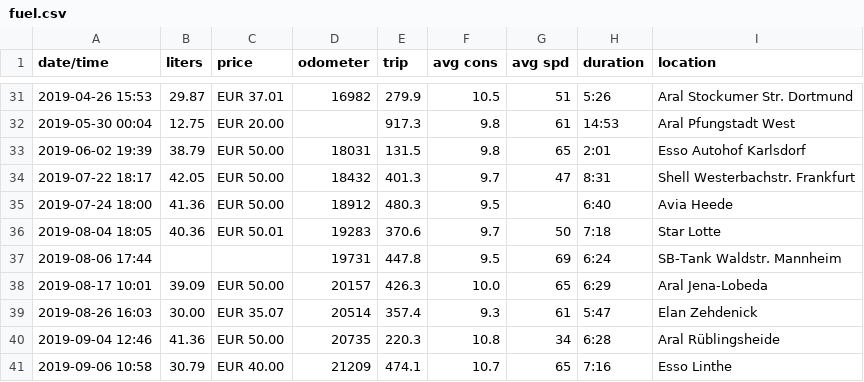
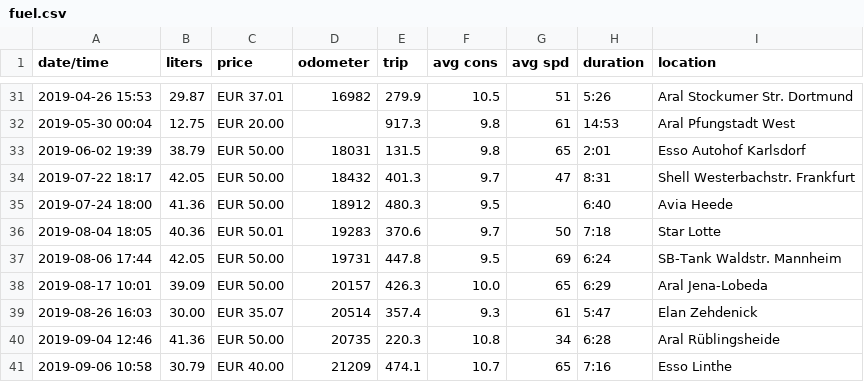
Before and after one commit to scy/jessie, a CSV file: data/fuel.csv, drawn as a sheet; only a part is shown, gaps mark what is left out.

Commit message:
Found receipt for 2019-08-06

```diff
--- a/data/fuel.csv
+++ b/data/fuel.csv
@@ -36,3 +36,3 @@ date/time,liters,price,odometer,trip,avg cons,avg spd,duration,location
 2019-08-04 18:05,40.36,EUR 50.01,19283,370.6,9.7,50,7:18,Star Lotte
-2019-08-06 17:44,,,19731,447.8,9.5,69,6:24,SB-Tank Waldstr. Mannheim
+2019-08-06 17:44,42.05,EUR 50.00,19731,447.8,9.5,69,6:24,SB-Tank Waldstr. Mannheim
 2019-08-17 10:01,39.09,EUR 50.00,20157,426.3,10.0,65,6:29,Aral Jena-Lobeda
```
